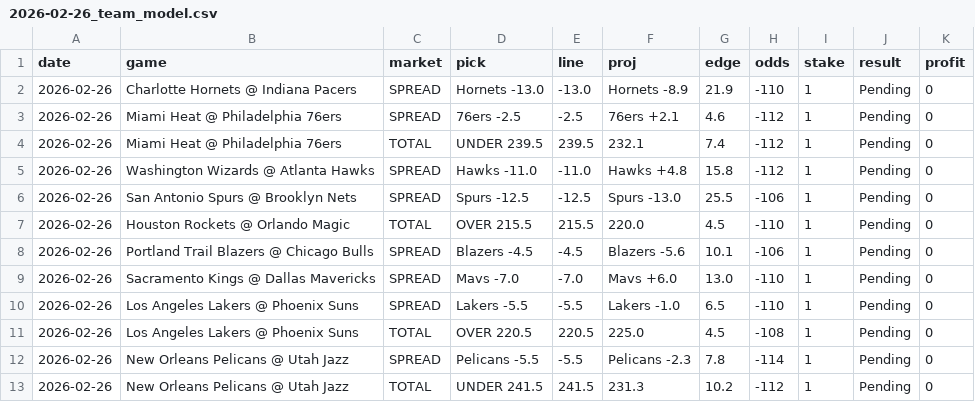
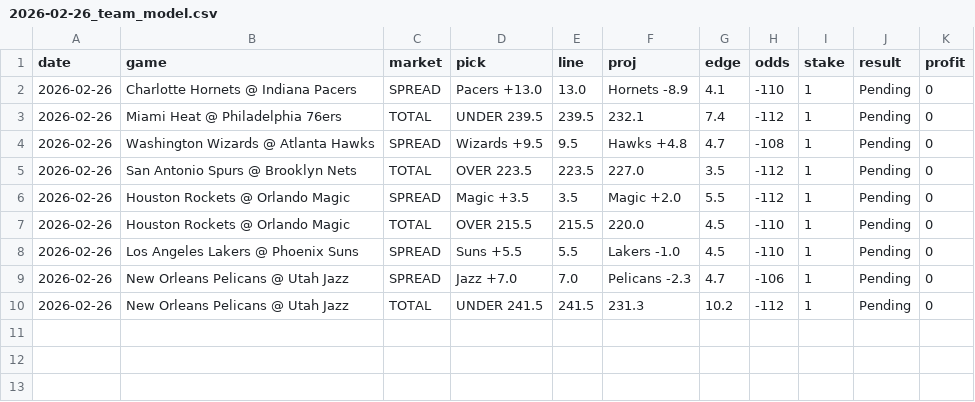
Before and after one commit to mackchiu/AutoBetTracker, a CSV file: data/2026-02-26_team_model.csv, drawn as a sheet.

Commit message:
Add team model picks for 2026-02-26 (FIXED)

```diff
--- a/data/2026-02-26_team_model.csv
+++ b/data/2026-02-26_team_model.csv
@@ -1,13 +1,10 @@
 date,game,market,pick,line,proj,edge,odds,stake,result,profit
-2026-02-26,Charlotte Hornets @ Indiana Pacers,SPREAD,Hornets -13.0,-13.0,Hornets -8.9,21.9,-110,1,Pending,0
-2026-02-26,Miami Heat @ Philadelphia 76ers,SPREAD,76ers -2.5,-2.5,76ers +2.1,4.6,-112,1,Pending,0
+2026-02-26,Charlotte Hornets @ Indiana Pacers,SPREAD,Pacers +13.0,13.0,Hornets -8.9,4.1,-110,1,Pending,0
 2026-02-26,Miami Heat @ Philadelphia 76ers,TOTAL,UNDER 239.5,239.5,232.1,7.4,-112,1,Pending,0
-2026-02-26,Washington Wizards @ Atlanta Hawks,SPREAD,Hawks -11.0,-11.0,Hawks +4.8,15.8,-112,1,Pending,0
-2026-02-26,San Antonio Spurs @ Brooklyn Nets,SPREAD,Spurs -12.5,-12.5,Spurs -13.0,25.5,-106,1,Pending,0
+2026-02-26,Washington Wizards @ Atlanta Hawks,SPREAD,Wizards +9.5,9.5,Hawks +4.8,4.7,-108,1,Pending,0
+2026-02-26,San Antonio Spurs @ Brooklyn Nets,TOTAL,OVER 223.5,223.5,227.0,3.5,-112,1,Pending,0
+2026-02-26,Houston Rockets @ Orlando Magic,SPREAD,Magic +3.5,3.5,Magic +2.0,5.5,-112,1,Pending,0
 2026-02-26,Houston Rockets @ Orlando Magic,TOTAL,OVER 215.5,215.5,220.0,4.5,-110,1,Pending,0
-2026-02-26,Portland Trail Blazers @ Chicago Bulls,SPREAD,Blazers -4.5,-4.5,Blazers -5.6,10.1,-106,1,Pending,0
-2026-02-26,Sacramento Kings @ Dallas Mavericks,SPREAD,Mavs -7.0,-7.0,Mavs +6.0,13.0,-110,1,Pending,0
-2026-02-26,Los Angeles Lakers @ Phoenix Suns,SPREAD,Lakers -5.5,-5.5,Lakers -1.0,6.5,-110,1,Pending,0
-2026-02-26,Los Angeles Lakers @ Phoenix Suns,TOTAL,OVER 220.5,220.5,225.0,4.5,-108,1,Pending,0
-2026-02-26,New Orleans Pelicans @ Utah Jazz,SPREAD,Pelicans -5.5,-5.5,Pelicans -2.3,7.8,-114,1,Pending,0
+2026-02-26,Los Angeles Lakers @ Phoenix Suns,SPREAD,Suns +5.5,5.5,Lakers -1.0,4.5,-110,1,Pending,0
+2026-02-26,New Orleans Pelicans @ Utah Jazz,SPREAD,Jazz +7.0,7.0,Pelicans -2.3,4.7,-106,1,Pending,0
 2026-02-26,New Orleans Pelicans @ Utah Jazz,TOTAL,UNDER 241.5,241.5,231.3,10.2,-112,1,Pending,0
```
